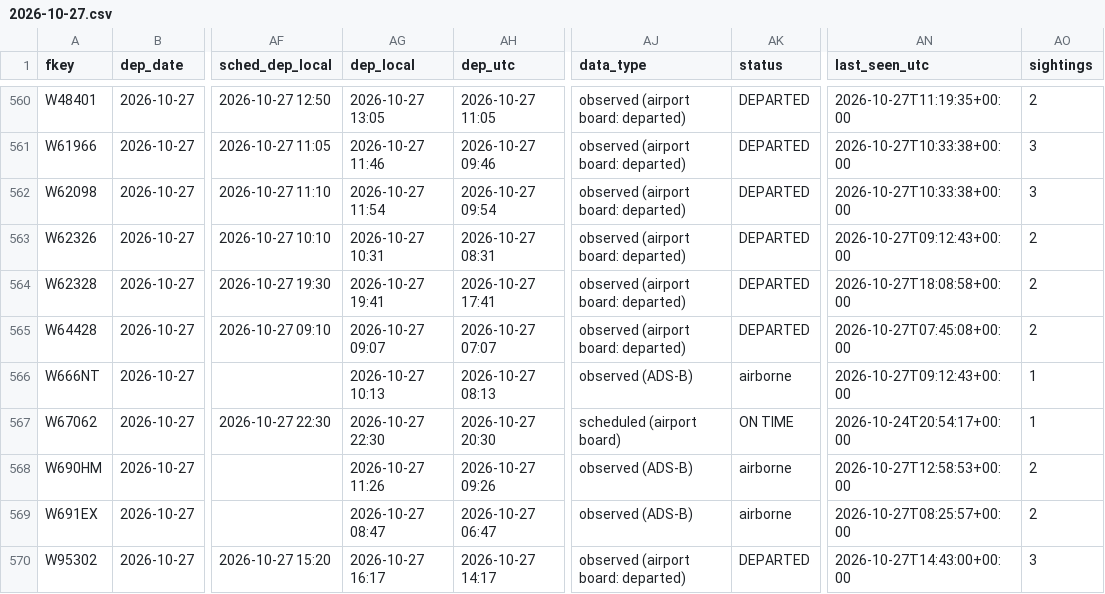
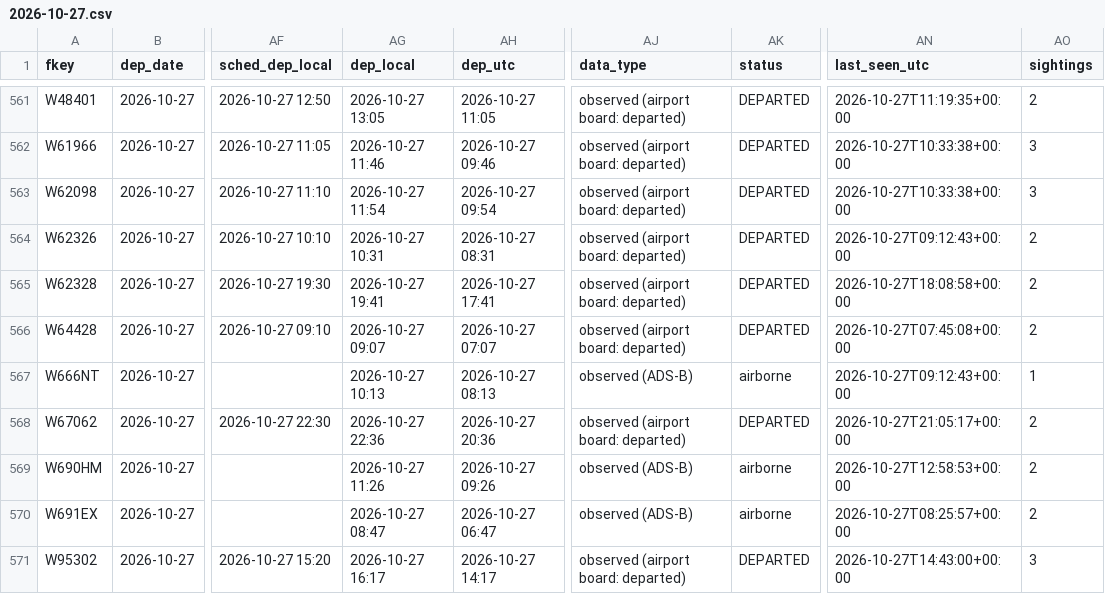
Before and after one commit to mrbugimposter3-ship-it/haramain-flights-live, a CSV file: data/flights/2026-10-27.csv, drawn as a sheet; only a part is shown, gaps mark what is left out; addresses are those after the commit; the diff covers the shown part only; the diff names each change by its address in the sheet, - before the commit and + after, or states it on an @@ line.

```diff
--- a/data/flights/2026-10-27.csv
+++ b/data/flights/2026-10-27.csv
-AG568 (dep_local): 2026-10-27 22:30
+AG568 (dep_local): 2026-10-27 22:36
-AH568 (dep_utc): 2026-10-27 20:30
+AH568 (dep_utc): 2026-10-27 20:36
-AJ568 (data_type): scheduled (airport board)
+AJ568 (data_type): observed (airport board: departed)
-AK568 (status): ON TIME
+AK568 (status): DEPARTED
-AN568 (last_seen_utc): 2026-10-24T20:54:17+00:00
+AN568 (last_seen_utc): 2026-10-27T21:05:17+00:00
-AO568 (sightings): 1
+AO568 (sightings): 2
```
Also changed, not shown: 1 added row and 58 edited cells elsewhere in this file, data/flights/2026-10-28.csv, data/flights/2026-10-29.csv, 50 other files.
